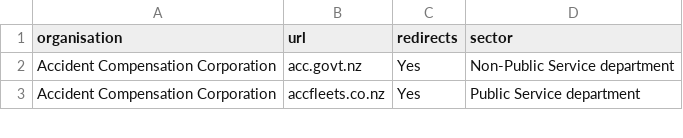
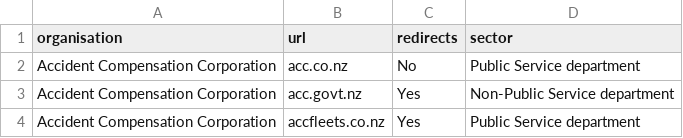
Before and after one commit to GOVTNZ/public-sector-websites, a CSV file: public-sector-websites.csv, drawn as a sheet; only a part is shown; the diff names each change by its address in the sheet, - before the commit and + after, or states it on an @@ line.

Commit message:
FIX missing acc

```diff
--- a/public-sector-websites.csv
+++ b/public-sector-websites.csv
+row 2: Accident Compensation Corporation | acc.co.nz | No | Public Service department
```
